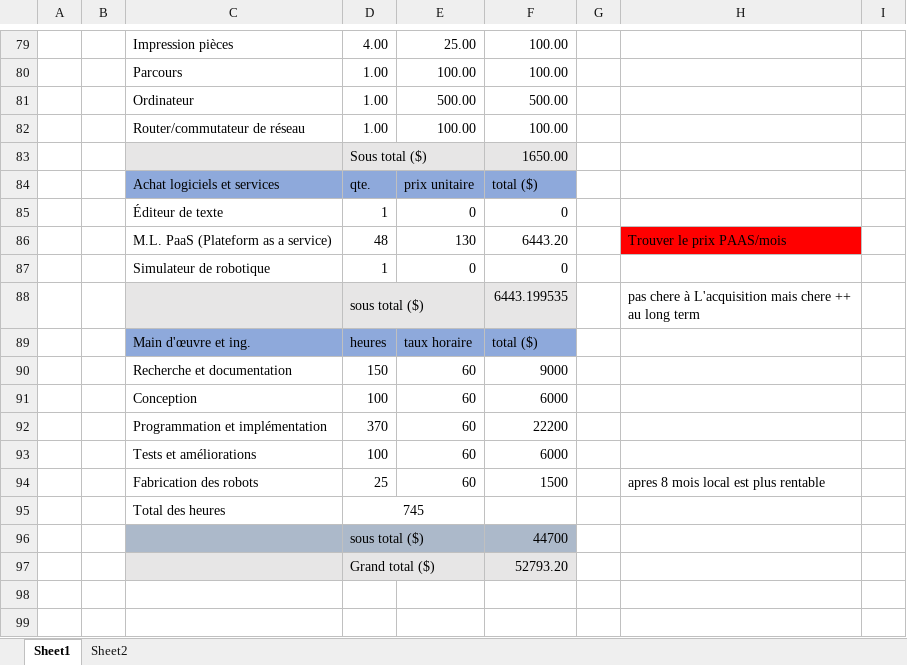
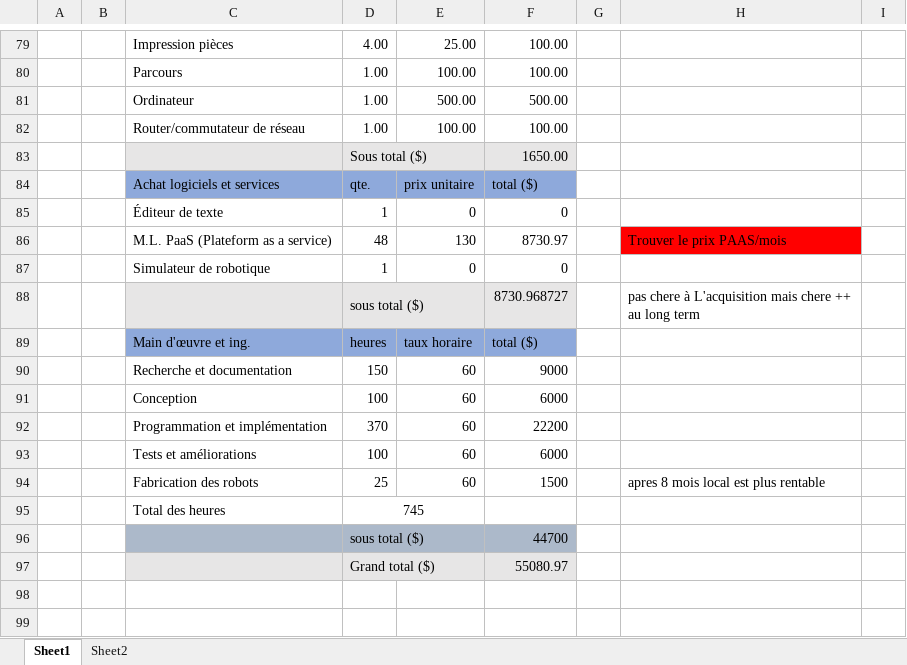
Before and after one commit to squidlydeadly/projet-5-credits, an Excel workbook: Documents/Estimations/Estimations_architecture.xlsx, sheet Sheet1, drawn as a sheet; only a part is shown, gaps mark what is left out; values as stored, in another font and other column widths than the file's, no borders; the diff names each change by its address in the sheet, - before the commit and + after, or states it on an @@ line.

```diff
--- a/Documents/Estimations/Estimations_architecture.xlsx (sheet Sheet1)
+++ b/Documents/Estimations/Estimations_architecture.xlsx (sheet Sheet1)
-F86: 6443.20
+F86: 8730.97
-F88: 6443.199535
+F88: 8730.968727
-F97: 52793.20
+F97: 55080.97
```
Also changed, not shown: sheet Sheet2, 1 other file.
